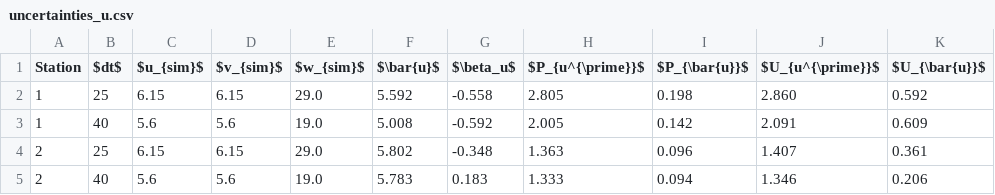
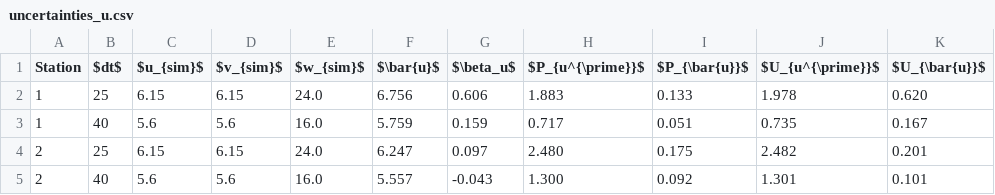
Before and after one commit to Jwely/pivpr, a CSV file: texdocs/tables/uncertainties_u.csv, drawn as a sheet; only a part is shown; the diff covers the shown part only.

```diff
--- a/texdocs/tables/uncertainties_u.csv
+++ b/texdocs/tables/uncertainties_u.csv
@@ -1,5 +1,5 @@
 Station,$dt$,$u_{sim}$,$v_{sim}$,$w_{sim}$,$\bar{u}$,$\beta_u$,$P_{u^{\prime}}$,$P_{\bar{u}}$,$U_{u^{\prime}}$,$U_{\bar{u}}$
-1,25,6.15,6.15,29.0,5.592,-0.558,2.805,0.198,2.860,0.592
-1,40,5.6,5.6,19.0,5.008,-0.592,2.005,0.142,2.091,0.609
-2,25,6.15,6.15,29.0,5.802,-0.348,1.363,0.096,1.407,0.361
-2,40,5.6,5.6,19.0,5.783,0.183,1.333,0.094,1.346,0.206
+1,25,6.15,6.15,24.0,6.756,0.606,1.883,0.133,1.978,0.620
+1,40,5.6,5.6,16.0,5.759,0.159,0.717,0.051,0.735,0.167
+2,25,6.15,6.15,24.0,6.247,0.097,2.480,0.175,2.482,0.201
+2,40,5.6,5.6,16.0,5.557,-0.043,1.300,0.092,1.301,0.101
```
Also changed, not shown: 70 edited cells elsewhere in this file, texdocs/tables/uncertainties_v.csv, texdocs/tables/uncertainties_w.csv, 3 other files.
